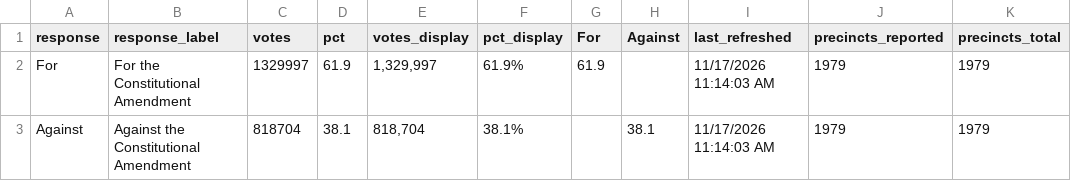
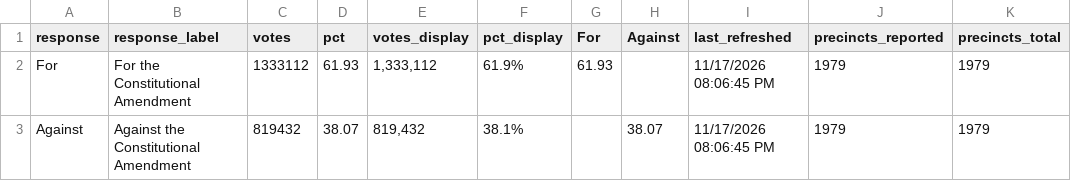
Before and after one commit to Sammyliu0606/midterm_result, a CSV file: data/live/flourish/flourish_q3_bar.csv, drawn as a sheet.

```diff
--- a/data/live/flourish/flourish_q3_bar.csv
+++ b/data/live/flourish/flourish_q3_bar.csv
@@ -1,3 +1,3 @@
 response,response_label,votes,pct,votes_display,pct_display,For,Against,last_refreshed,precincts_reported,precincts_total
-For,For the Constitutional Amendment,1329997,61.9,"1,329,997",61.9%,61.9,,11/17/2026 11:14:03 AM,1979,1979
-Against,Against the Constitutional Amendment,818704,38.1,"818,704",38.1%,,38.1,11/17/2026 11:14:03 AM,1979,1979
+For,For the Constitutional Amendment,1333112,61.93,"1,333,112",61.9%,61.93,,11/17/2026 08:06:45 PM,1979,1979
+Against,Against the Constitutional Amendment,819432,38.07,"819,432",38.1%,,38.07,11/17/2026 08:06:45 PM,1979,1979
```
Also changed, not shown: data/live/flourish/flourish_gov_map.csv, data/live/flourish/flourish_q1_map.csv, 17 other files.
